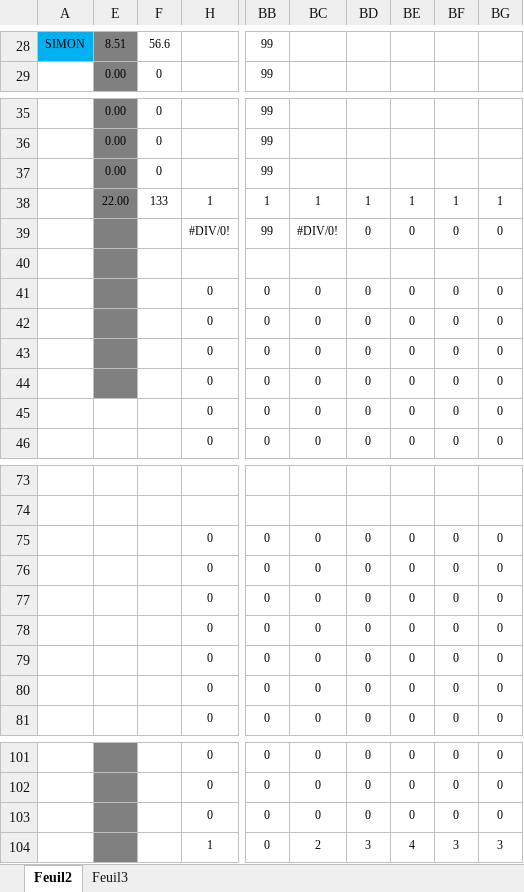
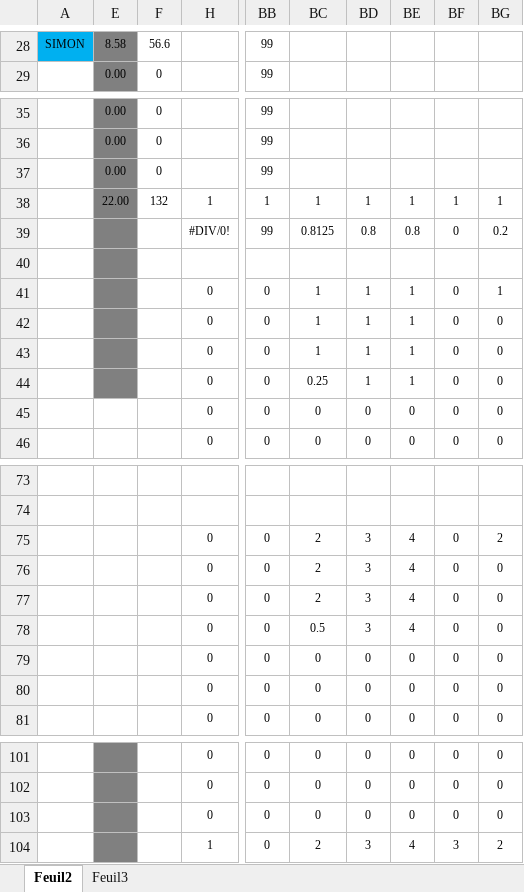
Before and after one commit to chriscerque/KL16_javavance_megamovies, an Excel workbook: BaremeJavaAvanceTest2_KL16.xlsx, sheet Feuil2, drawn as a sheet; only a part is shown, gaps mark what is left out; values as stored, in another font and other column widths than the file's, no borders; conditional formats not drawn; the diff covers the shown part only; the diff names each change by its address in the sheet, - before the commit and + after, or states it on an @@ line.

```diff
--- a/BaremeJavaAvanceTest2_KL16.xlsx (sheet Feuil2)
+++ b/BaremeJavaAvanceTest2_KL16.xlsx (sheet Feuil2)
-E28: 8.51
+E28: 8.58
-F38: 133
+F38: 132
-BC39: #DIV/0!
+BC39: 0.8125
-BD39: 0
+BD39: 0.8
-BE39: 0
+BE39: 0.8
-BG39: 0
+BG39: 0.2
-BC41:BC43: 0
+BC41:BC43: 1
-BD41:BD44: 0
+BD41:BD44: 1
-BE41:BE44: 0
+BE41:BE44: 1
-BG41: 0
+BG41: 1
-BC44: 0
+BC44: 0.25
-BC75:BC77: 0
+BC75:BC77: 2
-BD75:BD78: 0
+BD75:BD78: 3
-BE75:BE78: 0
+BE75:BE78: 4
-BG75: 0
+BG75: 2
-BC78: 0
+BC78: 0.5
-BG104: 3
+BG104: 2
```
Also changed, not shown: 42 edited cells elsewhere in this sheet, hidden cells.
